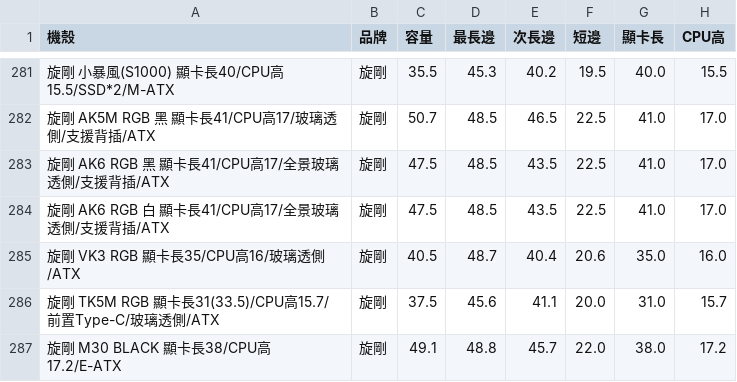
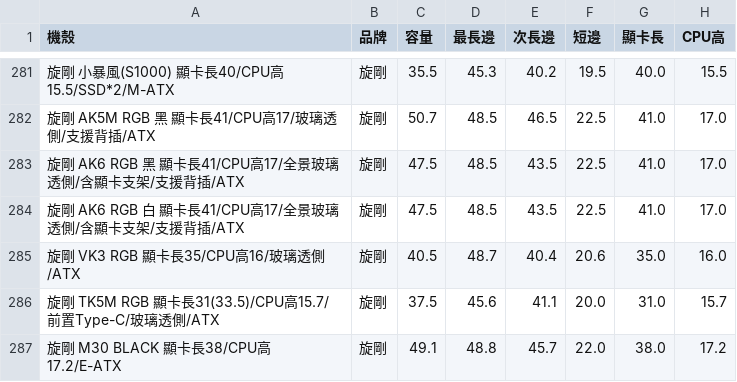
Before and after one commit to douobb/pc_case_data, a CSV file: pc_case.csv, drawn as a sheet; only a part is shown, gaps mark what is left out; the diff names each change by its address in the sheet, - before the commit and + after, or states it on an @@ line.

```diff
--- a/pc_case.csv
+++ b/pc_case.csv
-A283 (機殼): 旋剛 AK6 RGB 黑 顯卡長41/CPU高17/全景玻璃透側/支援背插/ATX
+A283 (機殼): 旋剛 AK6 RGB 黑 顯卡長41/CPU高17/全景玻璃透側/含顯卡支架/支援背插/ATX
-A284 (機殼): 旋剛 AK6 RGB 白 顯卡長41/CPU高17/全景玻璃透側/支援背插/ATX
+A284 (機殼): 旋剛 AK6 RGB 白 顯卡長41/CPU高17/全景玻璃透側/含顯卡支架/支援背插/ATX
```
Also changed, not shown: 1 other file.
